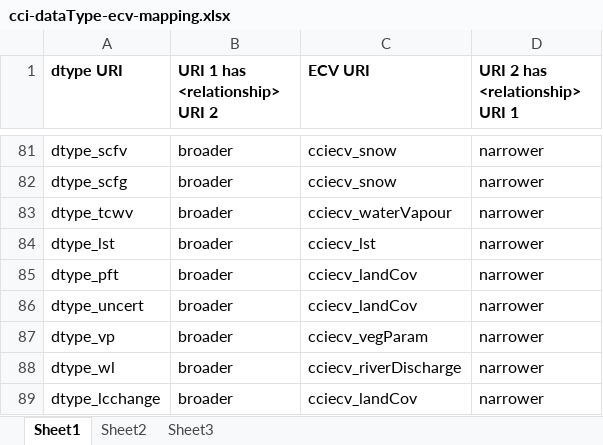
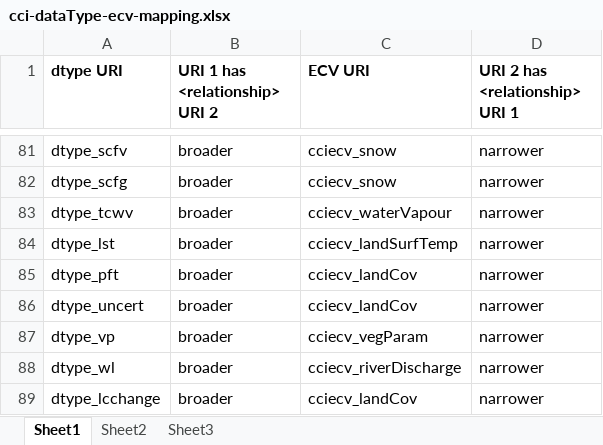
Before and after one commit to cedadev/cci-vocabularies, an Excel workbook: data/cci/cci-dataType-ecv-mapping.xlsx, sheet Sheet1, drawn as a sheet; only a part is shown, gaps mark what is left out; values as stored, in another font and other column widths than the file's, no borders; the diff names each change by its address in the sheet, - before the commit and + after, or states it on an @@ line.

```diff
--- a/data/cci/cci-dataType-ecv-mapping.xlsx (sheet Sheet1)
+++ b/data/cci/cci-dataType-ecv-mapping.xlsx (sheet Sheet1)
-C84 (ECV URI): cciecv_lst
+C84 (ECV URI): cciecv_landSurfTemp
```
Also changed, not shown: data/cci/cci-platform-programme-mapping.xlsx.
